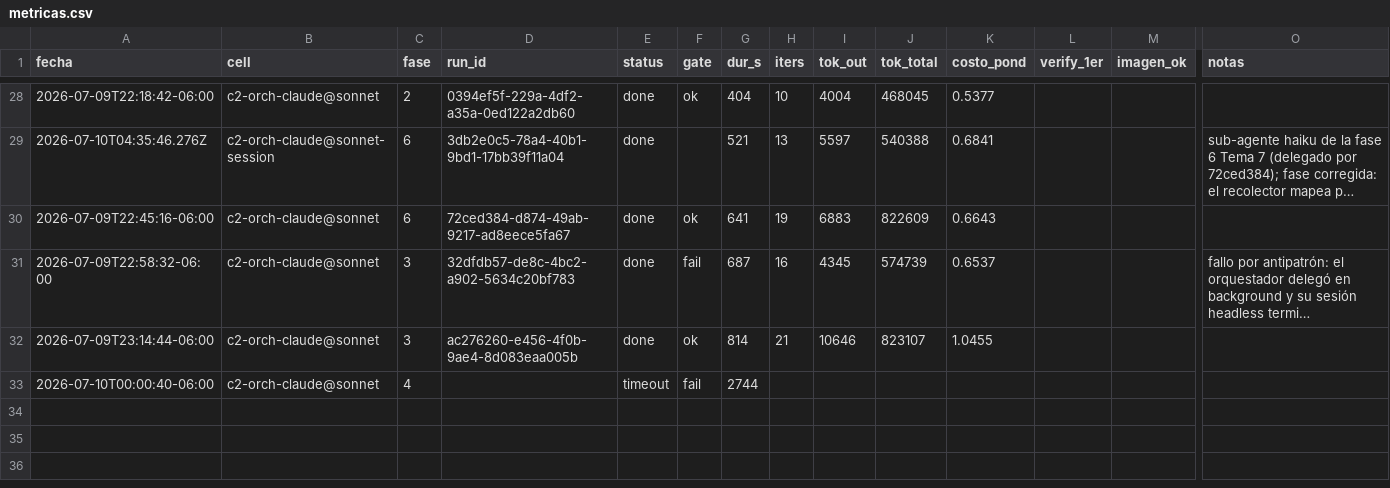
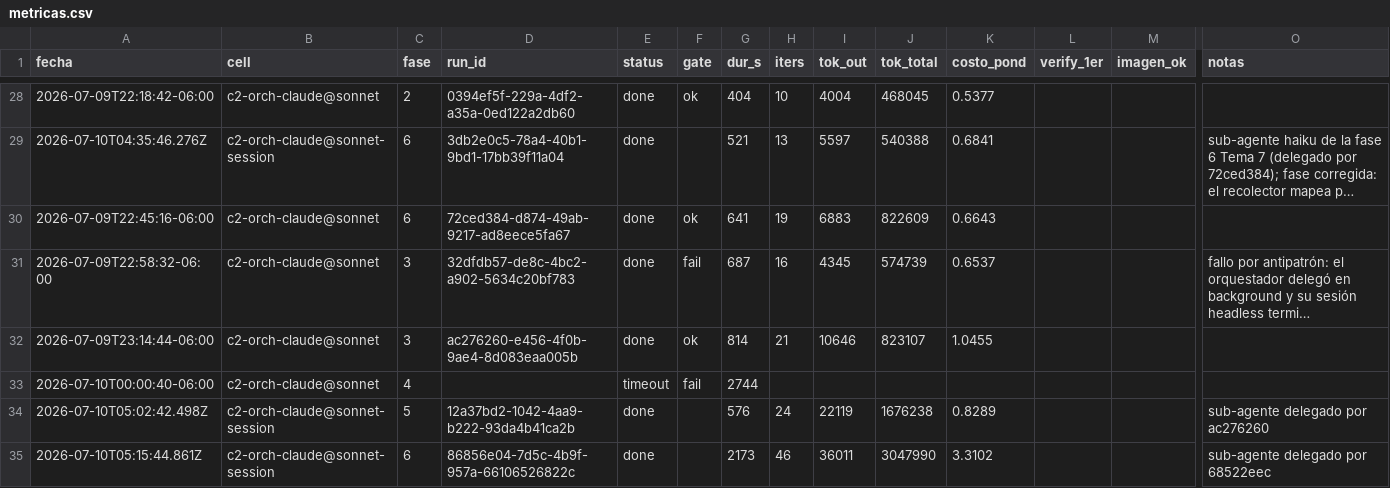
Before and after one commit to eversuelo/raytracer, a CSV file: data/metricas.csv, drawn as a sheet; only a part is shown, gaps mark what is left out; long unchanged cells end in …; rows hold the shown columns only; the diff names each change by its address in the sheet, - before the commit and + after, or states it on an @@ line.

Commit message:
curso c2-orch-claude@sonnet: sesiones de la re-corrida al CSV (tope durante la fase 4)

```diff
--- a/data/metricas.csv
+++ b/data/metricas.csv
+row 34: 2026-07-10T05:02:42.498Z | c2-orch-claude@sonnet-session | 5 | 12a37bd2-1042-4aa9-b222-93da4b41ca2b | done |  | 576 | 24 | 22119 | 1676238 | 0.8289 |  |  | sub-agente delegado por ac276260
+row 35: 2026-07-10T05:15:44.861Z | c2-orch-claude@sonnet-session | 6 | 86856e04-7d5c-4b9f-957a-66106526822c | done |  | 2173 | 46 | 36011 | 3047990 | 3.3102 |  |  | sub-agente delegado por 68522eec
```
